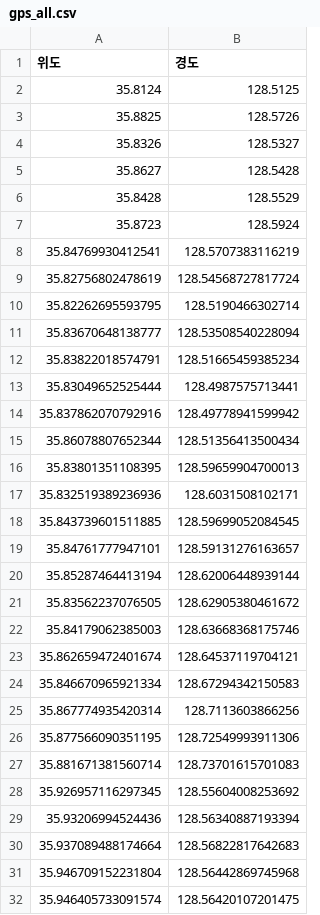
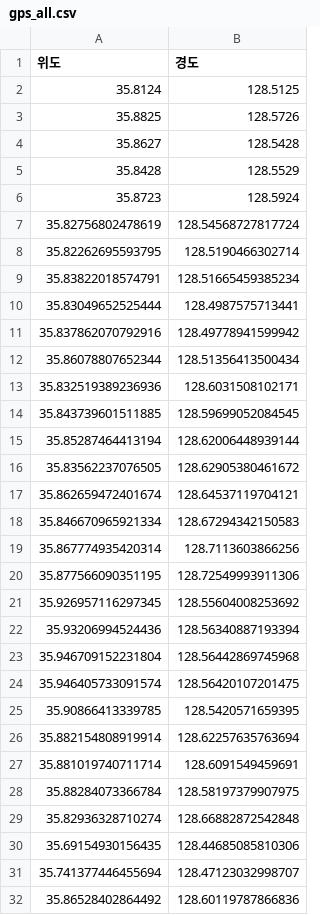
Before and after one commit to qud0511/KDT_CompanyT3Q_Project, a CSV file: our_streamlit/streamlit_v7/gps_all.csv, drawn as a sheet; only a part is shown; the shorter side is filled out with more unchanged rows; the diff covers the shown part only.

```diff
--- a/our_streamlit/streamlit_v7/gps_all.csv
+++ b/our_streamlit/streamlit_v7/gps_all.csv
@@ -3,3 +3,2 @@
 35.8825,128.5726
-35.8326,128.5327
 35.8627,128.5428
@@ -7,6 +6,4 @@
 35.8723,128.5924
-35.84769930412541,128.5707383116219
 35.82756802478619,128.54568727817724
 35.82262695593795,128.5190466302714
-35.83670648138777,128.53508540228094
 35.83822018574791,128.51665459385234
@@ -15,9 +12,6 @@
 35.86078807652344,128.51356413500434
-35.83801351108395,128.59659904700013
 35.832519389236936,128.6031508102171
 35.843739601511885,128.59699052084545
-35.84761777947101,128.59131276163657
 35.85287464413194,128.62006448939144
 35.83562237076505,128.62905380461672
-35.84179062385003,128.63668368175746
 35.862659472401674,128.64537119704121
@@ -26,6 +20,4 @@
 35.877566090351195,128.72549993911306
-35.881671381560714,128.73701615701083
 35.926957116297345,128.55604008253692
 35.93206994524436,128.56340887193394
-35.937089488174664,128.56822817642683
 35.946709152231804,128.56442869745968
```
Also changed, not shown: 7 removed rows elsewhere in this file, 26 other files.
